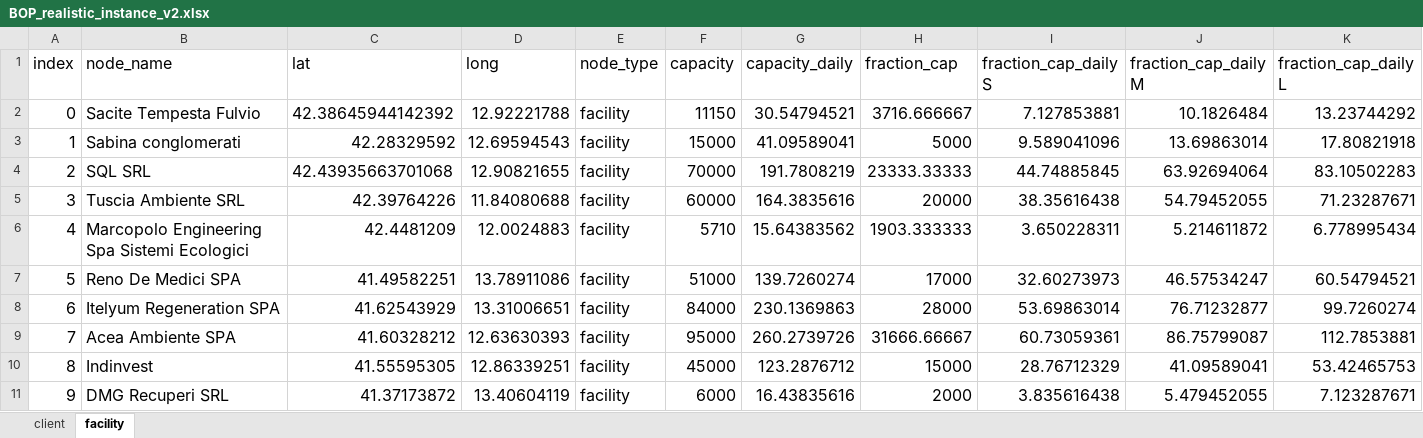
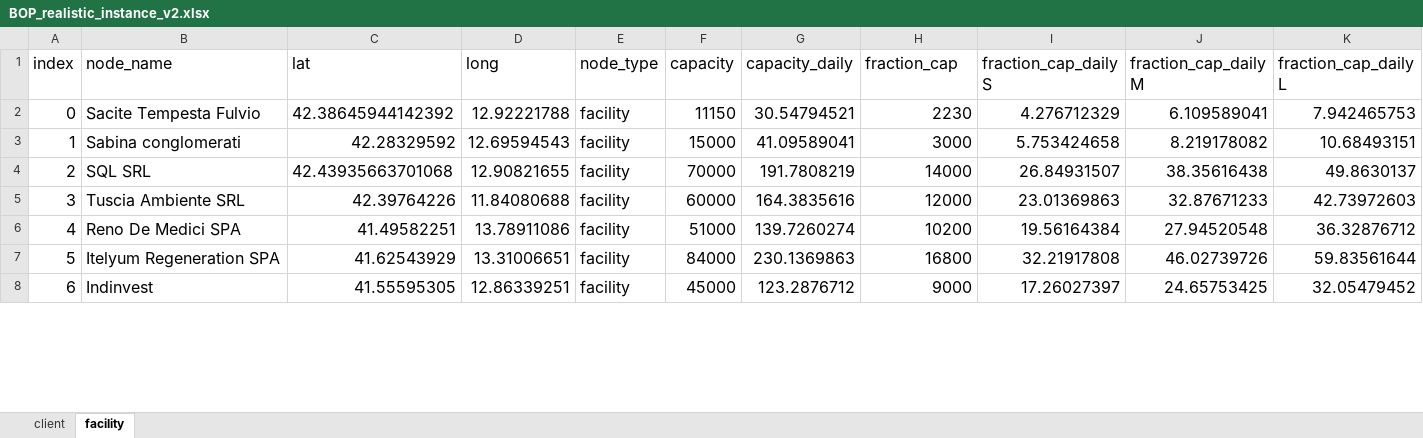
Before and after one commit to DiegoMariaPinto/wm-bilevel-opt, an Excel workbook: BOP_realistic_instance_v2.xlsx, sheet facility, drawn as a sheet; only a part is shown; values as stored, in another font and other column widths than the file's, no borders; removed rows and columns are numbered as before the commit, all else as after; the diff covers the shown part only; the diff names each change by its address in the sheet, - before the commit and + after, or states it on an @@ line.

```diff
--- a/BOP_realistic_instance_v2.xlsx (sheet facility)
+++ b/BOP_realistic_instance_v2.xlsx (sheet facility)
-H2 (fraction_cap): 3716.666667
+H2 (fraction_cap): 2230
-I2 (fraction_cap_daily S): 7.127853881
+I2 (fraction_cap_daily S): 4.276712329
-J2 (fraction_cap_daily M): 10.1826484
+J2 (fraction_cap_daily M): 6.109589041
-K2 (fraction_cap_daily L): 13.23744292
+K2 (fraction_cap_daily L): 7.942465753
-H3 (fraction_cap): 5000
+H3 (fraction_cap): 3000
-I3 (fraction_cap_daily S): 9.589041096
+I3 (fraction_cap_daily S): 5.753424658
-J3 (fraction_cap_daily M): 13.69863014
+J3 (fraction_cap_daily M): 8.219178082
-K3 (fraction_cap_daily L): 17.80821918
+K3 (fraction_cap_daily L): 10.68493151
-H4 (fraction_cap): 23333.33333
+H4 (fraction_cap): 14000
-I4 (fraction_cap_daily S): 44.74885845
+I4 (fraction_cap_daily S): 26.84931507
-J4 (fraction_cap_daily M): 63.92694064
+J4 (fraction_cap_daily M): 38.35616438
-K4 (fraction_cap_daily L): 83.10502283
+K4 (fraction_cap_daily L): 49.8630137
-H5 (fraction_cap): 20000
+H5 (fraction_cap): 12000
-I5 (fraction_cap_daily S): 38.35616438
+I5 (fraction_cap_daily S): 23.01369863
-J5 (fraction_cap_daily M): 54.79452055
+J5 (fraction_cap_daily M): 32.87671233
-K5 (fraction_cap_daily L): 71.23287671
+K5 (fraction_cap_daily L): 42.73972603
-row 6: 4 | Marcopolo Engineering Spa Sistemi Ecologici | 42.4481209 | 12.0024883 | facility | 5710 | 15.64383562 | 1903.333333 | 3.650228311 | 5.214611872 | 6.778995434
@@ column A (index) renumbered between rows 6 and 11 @@
-H6 (fraction_cap): 17000
+H6 (fraction_cap): 10200
-I6 (fraction_cap_daily S): 32.60273973
+I6 (fraction_cap_daily S): 19.56164384
-J6 (fraction_cap_daily M): 46.57534247
+J6 (fraction_cap_daily M): 27.94520548
-K6 (fraction_cap_daily L): 60.54794521
+K6 (fraction_cap_daily L): 36.32876712
-H7 (fraction_cap): 28000
+H7 (fraction_cap): 16800
-I7 (fraction_cap_daily S): 53.69863014
+I7 (fraction_cap_daily S): 32.21917808
-J7 (fraction_cap_daily M): 76.71232877
+J7 (fraction_cap_daily M): 46.02739726
-K7 (fraction_cap_daily L): 99.7260274
+K7 (fraction_cap_daily L): 59.83561644
-row 9: 7 | Acea Ambiente SPA | 41.60328212 | 12.63630393 | facility | 95000 | 260.2739726 | 31666.66667 | 60.73059361 | 86.75799087 | 112.7853881
-H8 (fraction_cap): 15000
+H8 (fraction_cap): 9000
-I8 (fraction_cap_daily S): 28.76712329
+I8 (fraction_cap_daily S): 17.26027397
-J8 (fraction_cap_daily M): 41.09589041
+J8 (fraction_cap_daily M): 24.65753425
-K8 (fraction_cap_daily L): 53.42465753
+K8 (fraction_cap_daily L): 32.05479452
-row 11: 9 | DMG Recuperi SRL | 41.37173872 | 13.40604119 | facility | 6000 | 16.43835616 | 2000 | 3.835616438 | 5.479452055 | 7.123287671
```
Also changed, not shown: 2 removed rows and 12 edited cells elsewhere in this sheet, sheet client, formulas that keep their value, BOP_realistic_instance.xlsx, p_optimal_vars_follower.xlsx, 29 other files.
